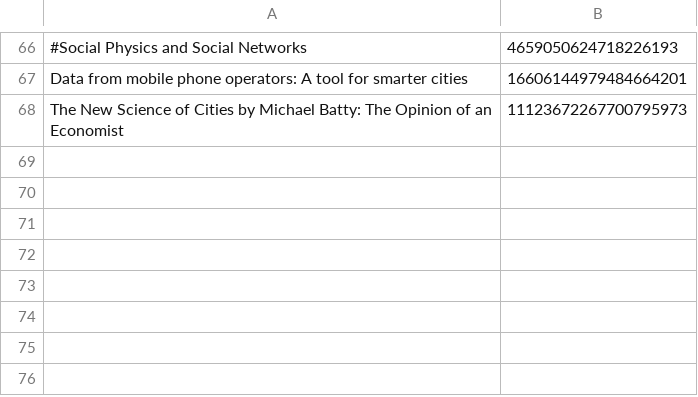
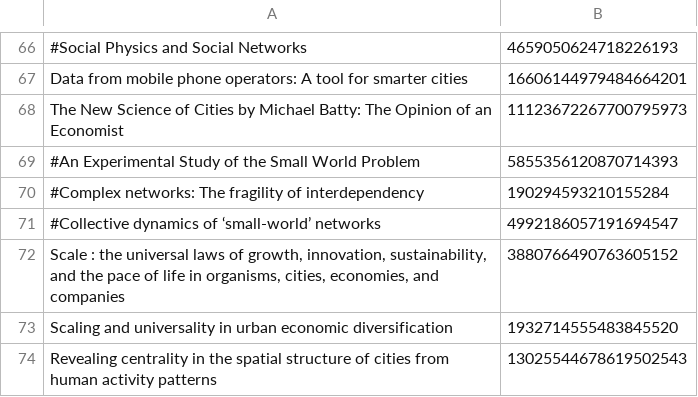
Before and after one commit to JusteRaimbault/Perspectivism, a CSV file: Models/QuantEpistemo/data/cited/11.csv, drawn as a sheet; only a part is shown, gaps mark what is left out; the diff names each change by its address in the sheet, - before the commit and + after, or states it on an @@ line.

```diff
--- a/Models/QuantEpistemo/data/cited/11.csv
+++ b/Models/QuantEpistemo/data/cited/11.csv
+row 69: #An Experimental Study of the Small World Problem | 5855356120870714393
+row 70: #Complex networks: The fragility of interdependency | 190294593210155284
+row 71: #Collective dynamics of ‘small-world’ networks | 4992186057191694547
+row 72: Scale : the universal laws of growth, innovation, sustainability, and the pace of life in organisms, cities, economies, and companies | 3880766490763605152
+row 73: Scaling and universality in urban economic diversification | 1932714555483845520
+row 74: Revealing centrality in the spatial structure of cities from human activity patterns | 13025544678619502543
```
Also changed, not shown: Models/QuantEpistemo/data/corpus.csv, 2 other files.
